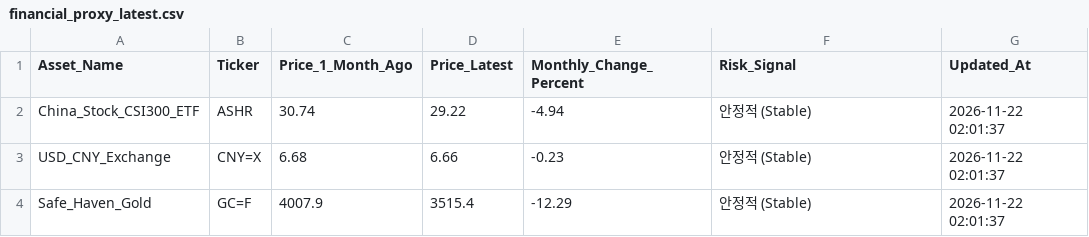
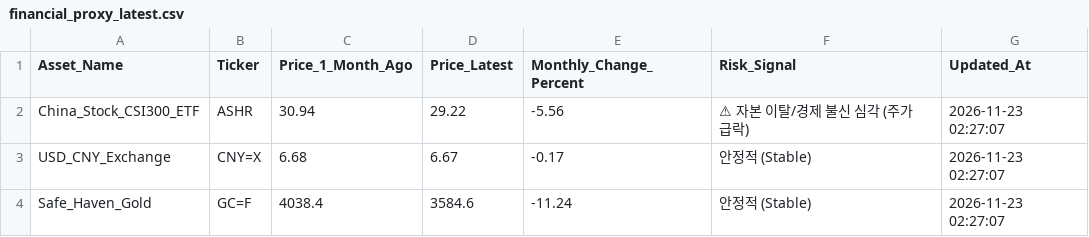
Before and after one commit to heartyhong2002-png/international-analysis, a CSV file: data/signal_gap/financial_proxy_latest.csv, drawn as a sheet; the diff names each change by its address in the sheet, - before the commit and + after, or states it on an @@ line.

```diff
--- a/data/signal_gap/financial_proxy_latest.csv
+++ b/data/signal_gap/financial_proxy_latest.csv
-C2 (Price_1_Month_Ago): 30.74
+C2 (Price_1_Month_Ago): 30.94
-E2 (Monthly_Change_Percent): -4.94
+E2 (Monthly_Change_Percent): -5.56
-F2 (Risk_Signal): 안정적 (Stable)
+F2 (Risk_Signal): ⚠ 자본 이탈/경제 불신 심각 (주가 급락)
-G2:G4 (Updated_At): 2026-11-22 02:01:37
+G2:G4 (Updated_At): 2026-11-23 02:27:07
-D3 (Price_Latest): 6.66
+D3 (Price_Latest): 6.67
-E3 (Monthly_Change_Percent): -0.23
+E3 (Monthly_Change_Percent): -0.17
-C4 (Price_1_Month_Ago): 4007.9
+C4 (Price_1_Month_Ago): 4038.4
-D4 (Price_Latest): 3515.4
+D4 (Price_Latest): 3584.6
-E4 (Monthly_Change_Percent): -12.29
+E4 (Monthly_Change_Percent): -11.24
```
Also changed, not shown: 7 other files.
